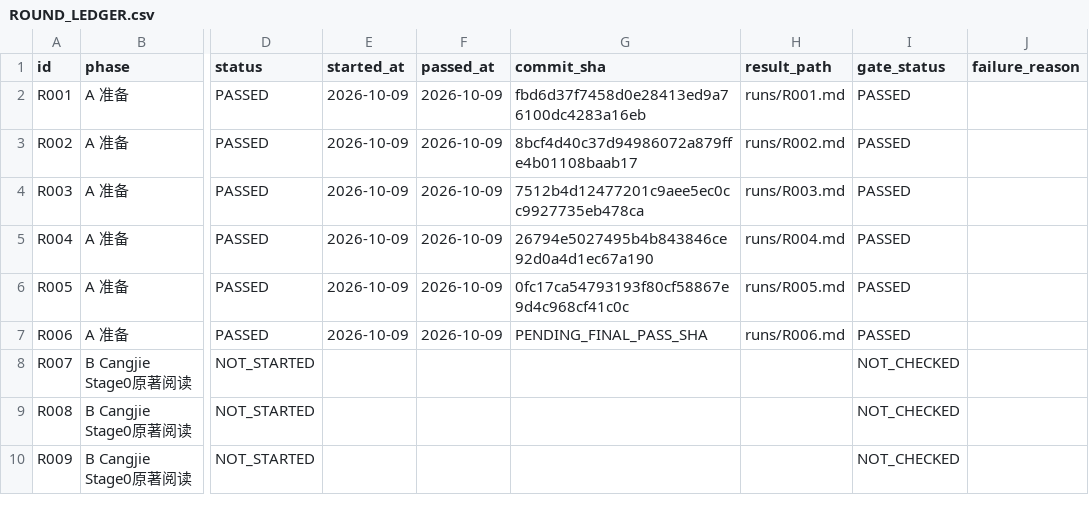
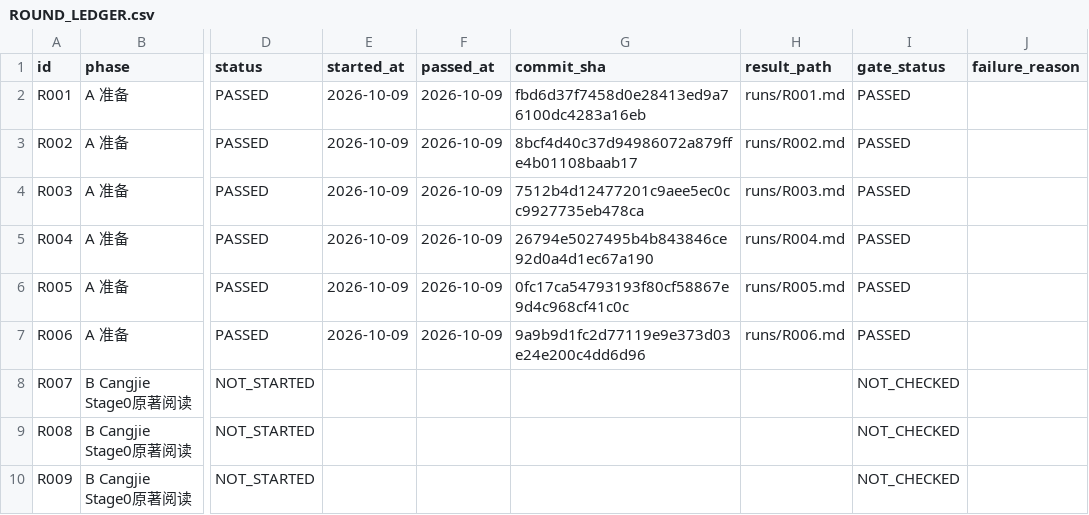
Before and after one commit to xiaolongnv6866-gif/V13, a CSV file: ROUND_LEDGER.csv, drawn as a sheet; only a part is shown, gaps mark what is left out; the diff names each change by its address in the sheet, - before the commit and + after, or states it on an @@ line.

Commit message:
V13 R006 audit: record 4 green CI runs and exact PASS commit, preserve R007 cursor

```diff
--- a/ROUND_LEDGER.csv
+++ b/ROUND_LEDGER.csv
-G7 (commit_sha): PENDING_FINAL_PASS_SHA
+G7 (commit_sha): 9a9b9d1fc2d77119e9e373d03e24e200c4dd6d96
```
Also changed, not shown: 1 other file.
